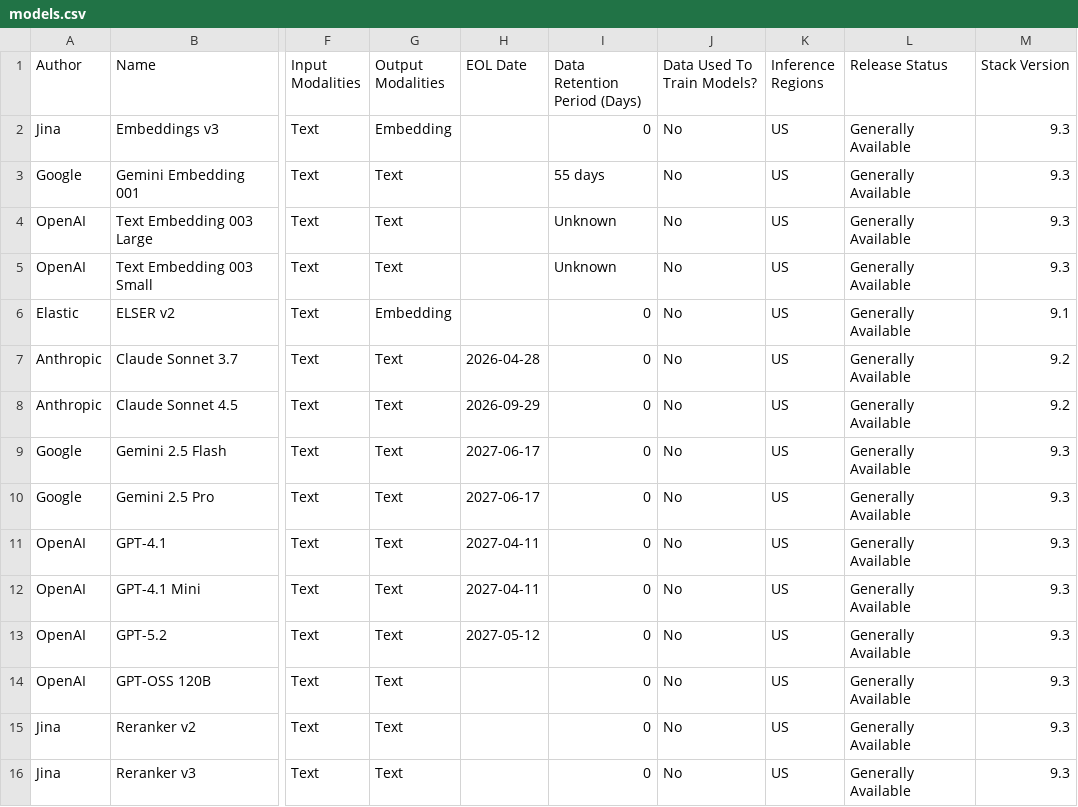
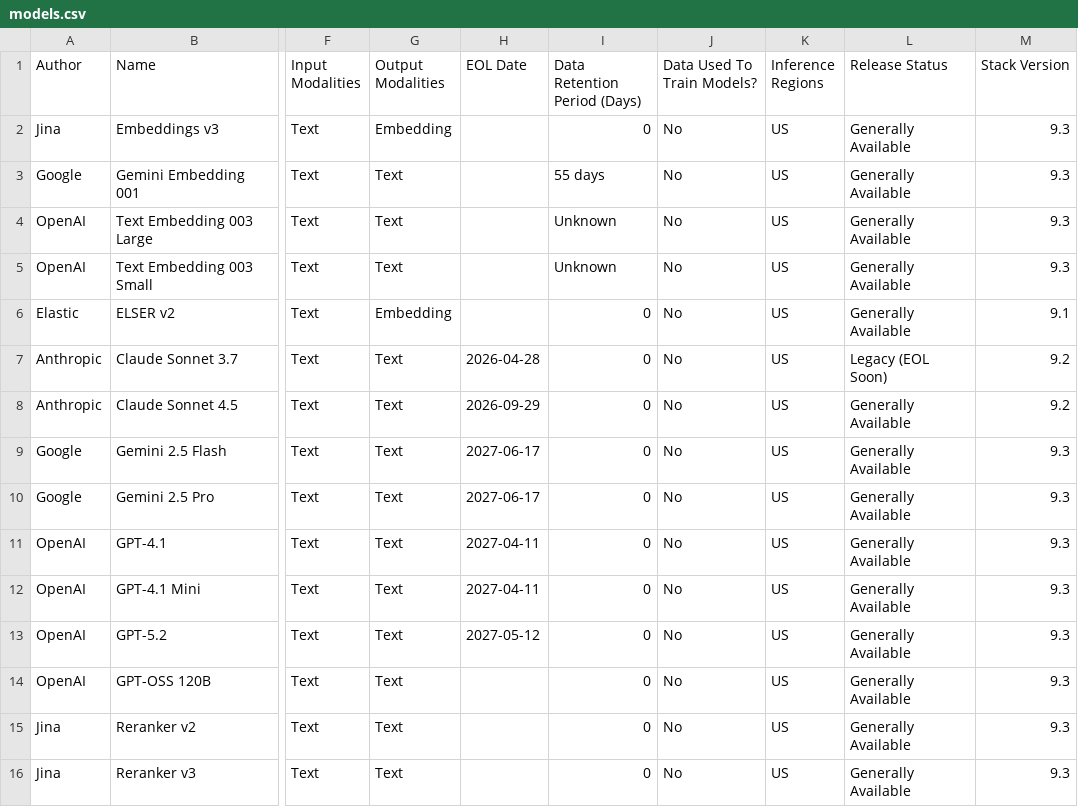
Before and after one commit to mdbirnstiehl/docs-content, a CSV file: explore-analyze/elastic-inference/models.csv, drawn as a sheet; only a part is shown, gaps mark what is left out; the diff names each change by its address in the sheet, - before the commit and + after, or states it on an @@ line.

```diff
--- a/explore-analyze/elastic-inference/models.csv
+++ b/explore-analyze/elastic-inference/models.csv
-L7 (Release Status): Generally Available
+L7 (Release Status): Legacy (EOL Soon)
```
